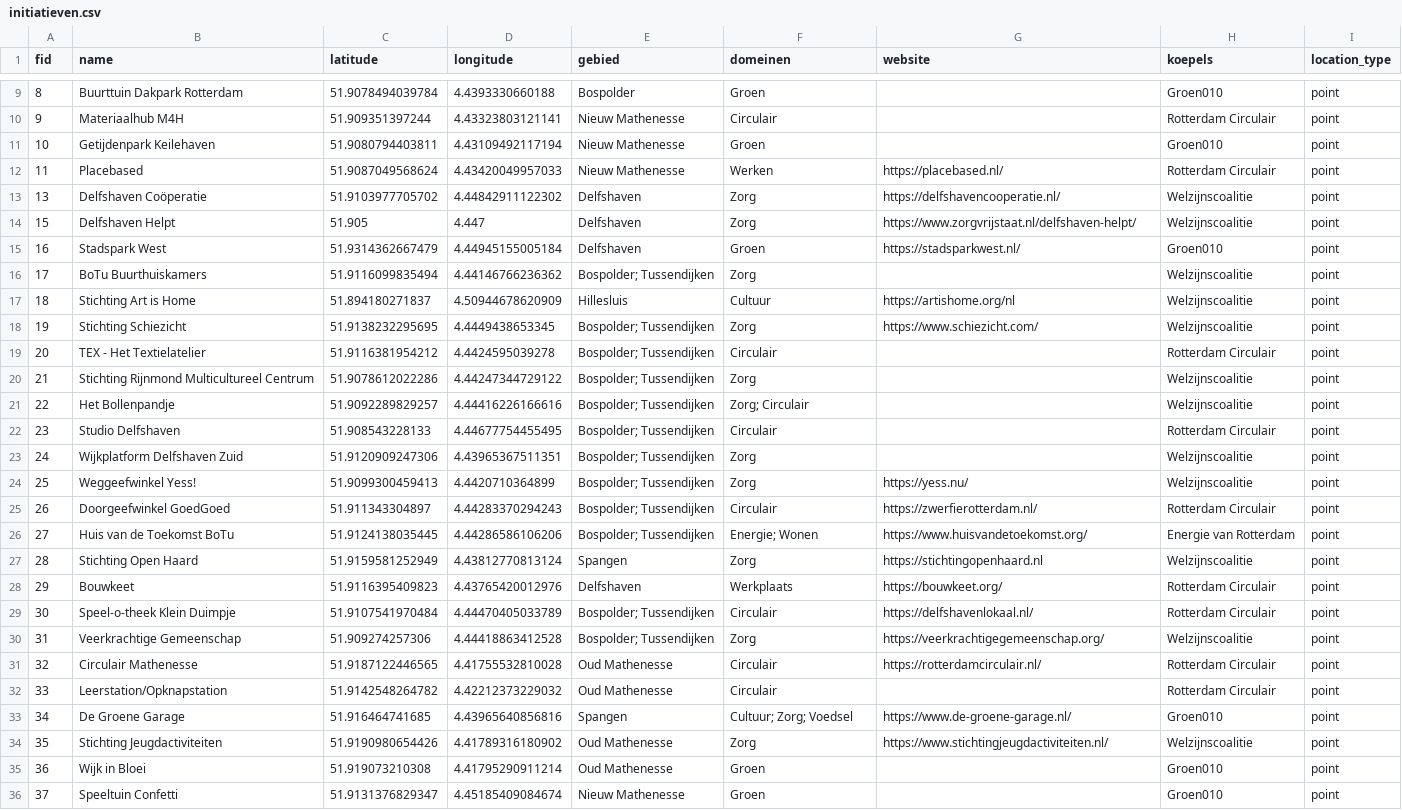
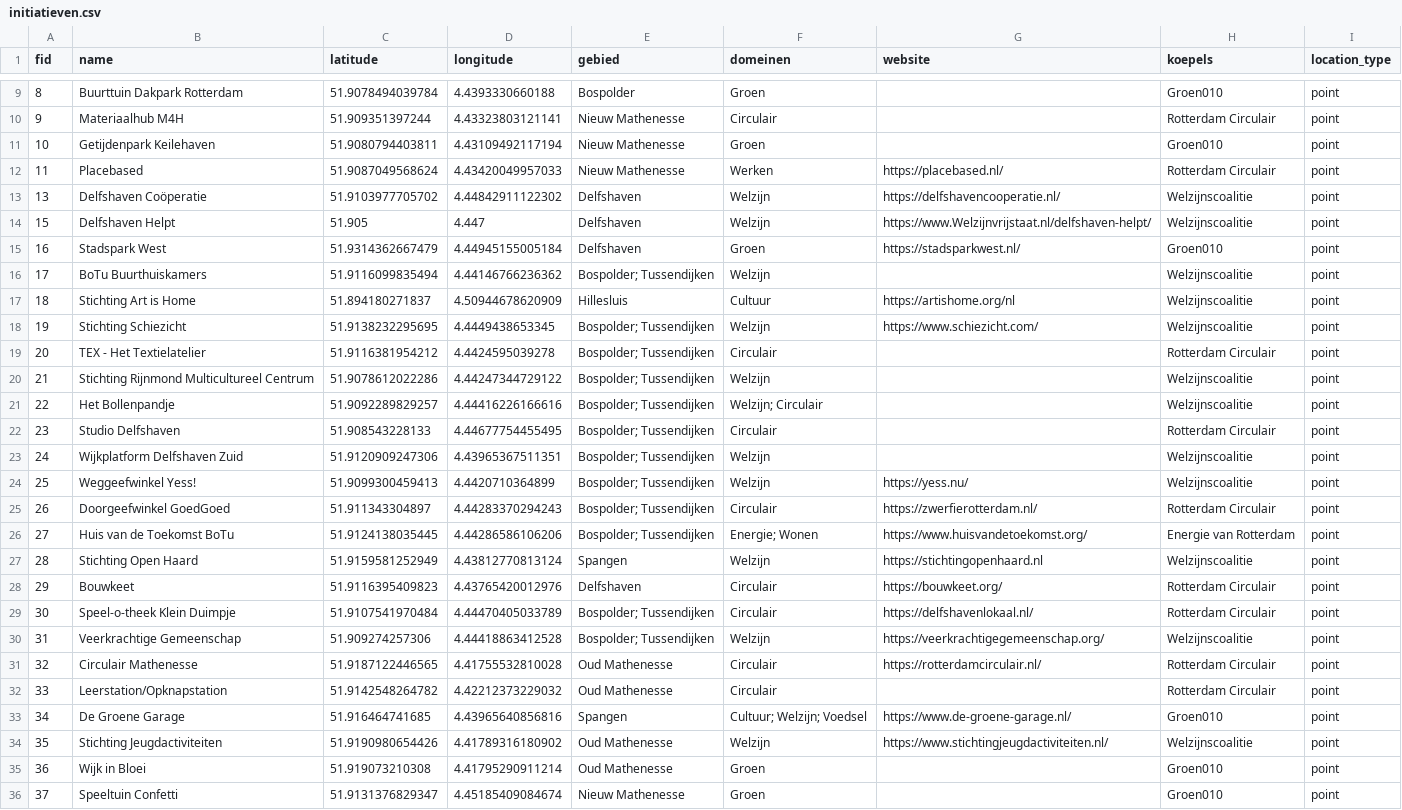
Before and after one commit to josephinespit/josephinespit.github.io, a CSV file: public/initiatieven.csv, drawn as a sheet; only a part is shown, gaps mark what is left out; the diff covers the shown part only.

```diff
--- a/public/initiatieven.csv
+++ b/public/initiatieven.csv
@@ -12,24 +12,24 @@ fid,name,latitude,longitude,gebied,domeinen,website,koepels,location_type
 11,Placebased,51.9087049568624,4.43420049957033,"Nieuw Mathenesse",Werken,https://placebased.nl/,Rotterdam Circulair,point
-13,Delfshaven Coöperatie,51.9103977705702,4.44842911122302,Delfshaven,Zorg,https://delfshavencooperatie.nl/,Welzijnscoalitie,point
-15,Delfshaven Helpt,51.905,4.447,Delfshaven,Zorg,https://www.zorgvrijstaat.nl/delfshaven-helpt/,Welzijnscoalitie,point
+13,Delfshaven Coöperatie,51.9103977705702,4.44842911122302,Delfshaven,Welzijn,https://delfshavencooperatie.nl/,Welzijnscoalitie,point
+15,Delfshaven Helpt,51.905,4.447,Delfshaven,Welzijn,https://www.Welzijnvrijstaat.nl/delfshaven-helpt/,Welzijnscoalitie,point
 16,Stadspark West,51.9314362667479,4.44945155005184,Delfshaven,Groen,https://stadsparkwest.nl/,Groen010,point
-17,BoTu Buurthuiskamers,51.9116099835494,4.44146766236362,"Bospolder; Tussendijken",Zorg,,Welzijnscoalitie,point
+17,BoTu Buurthuiskamers,51.9116099835494,4.44146766236362,"Bospolder; Tussendijken",Welzijn,,Welzijnscoalitie,point
 18,Stichting Art is Home,51.894180271837,4.50944678620909,Hillesluis,Cultuur,https://artishome.org/nl,Welzijnscoalitie,point
-19,Stichting Schiezicht,51.9138232295695,4.4449438653345,"Bospolder; Tussendijken",Zorg,https://www.schiezicht.com/,Welzijnscoalitie,point
+19,Stichting Schiezicht,51.9138232295695,4.4449438653345,"Bospolder; Tussendijken",Welzijn,https://www.schiezicht.com/,Welzijnscoalitie,point
 20,TEX - Het Textielatelier,51.9116381954212,4.4424595039278,"Bospolder; Tussendijken",Circulair,,Rotterdam Circulair,point
-21,Stichting Rijnmond Multicultureel Centrum,51.9078612022286,4.44247344729122,"Bospolder; Tussendijken",Zorg,,Welzijnscoalitie,point
-22,Het Bollenpandje,51.9092289829257,4.44416226166616,"Bospolder; Tussendijken","Zorg; Circulair",,Welzijnscoalitie,point
+21,Stichting Rijnmond Multicultureel Centrum,51.9078612022286,4.44247344729122,"Bospolder; Tussendijken",Welzijn,,Welzijnscoalitie,point
+22,Het Bollenpandje,51.9092289829257,4.44416226166616,"Bospolder; Tussendijken","Welzijn; Circulair",,Welzijnscoalitie,point
 23,Studio Delfshaven,51.908543228133,4.44677754455495,"Bospolder; Tussendijken",Circulair,,Rotterdam Circulair,point
-24,Wijkplatform Delfshaven Zuid,51.9120909247306,4.43965367511351,"Bospolder; Tussendijken",Zorg,,Welzijnscoalitie,point
-25,Weggeefwinkel Yess!,51.9099300459413,4.4420710364899,"Bospolder; Tussendijken",Zorg,https://yess.nu/,Welzijnscoalitie,point
+24,Wijkplatform Delfshaven Zuid,51.9120909247306,4.43965367511351,"Bospolder; Tussendijken",Welzijn,,Welzijnscoalitie,point
+25,Weggeefwinkel Yess!,51.9099300459413,4.4420710364899,"Bospolder; Tussendijken",Welzijn,https://yess.nu/,Welzijnscoalitie,point
 26,Doorgeefwinkel GoedGoed,51.911343304897,4.44283370294243,"Bospolder; Tussendijken",Circulair,https://zwerfierotterdam.nl/,Rotterdam Circulair,point
 27,Huis van de Toekomst BoTu,51.9124138035445,4.44286586106206,"Bospolder; Tussendijken","Energie; Wonen",https://www.huisvandetoekomst.org/,Energie van Rotterdam,point
-28,Stichting Open Haard,51.9159581252949,4.43812770813124,"Spangen",Zorg,https://stichtingopenhaard.nl,Welzijnscoalitie,point
-29,Bouwkeet,51.9116395409823,4.43765420012976,Delfshaven,Werkplaats,https://bouwkeet.org/,Rotterdam Circulair,point
+28,Stichting Open Haard,51.9159581252949,4.43812770813124,"Spangen",Welzijn,https://stichtingopenhaard.nl,Welzijnscoalitie,point
+29,Bouwkeet,51.9116395409823,4.43765420012976,Delfshaven,Circulair,https://bouwkeet.org/,Rotterdam Circulair,point
 30,Speel-o-theek Klein Duimpje,51.9107541970484,4.44470405033789,"Bospolder; Tussendijken",Circulair,https://delfshavenlokaal.nl/,Rotterdam Circulair,point
-31,Veerkrachtige Gemeenschap,51.909274257306,4.44418863412528,"Bospolder; Tussendijken",Zorg,https://veerkrachtigegemeenschap.org/,Welzijnscoalitie,point
+31,Veerkrachtige Gemeenschap,51.909274257306,4.44418863412528,"Bospolder; Tussendijken",Welzijn,https://veerkrachtigegemeenschap.org/,Welzijnscoalitie,point
 32,Circulair Mathenesse,51.9187122446565,4.41755532810028,"Oud Mathenesse",Circulair,https://rotterdamcirculair.nl/,Rotterdam Circulair,point
 33,Leerstation/Opknapstation,51.9142548264782,4.42212373229032,"Oud Mathenesse",Circulair,,Rotterdam Circulair,point
-34,De Groene Garage,51.916464741685,4.43965640856816,"Spangen","Cultuur; Zorg; Voedsel",https://www.de-groene-garage.nl/,Groen010,point
-35,Stichting Jeugdactiviteiten,51.9190980654426,4.41789316180902,"Oud Mathenesse",Zorg,https://www.stichtingjeugdactiviteiten.nl/,Welzijnscoalitie,point
+34,De Groene Garage,51.916464741685,4.43965640856816,"Spangen","Cultuur; Welzijn; Voedsel",https://www.de-groene-garage.nl/,Groen010,point
+35,Stichting Jeugdactiviteiten,51.9190980654426,4.41789316180902,"Oud Mathenesse",Welzijn,https://www.stichtingjeugdactiviteiten.nl/,Welzijnscoalitie,point
 36,Wijk in Bloei,51.919073210308,4.41795290911214,"Oud Mathenesse",Groen,,Groen010,point
```
Also changed, not shown: 16 edited cells elsewhere in this file, 13 other files.
